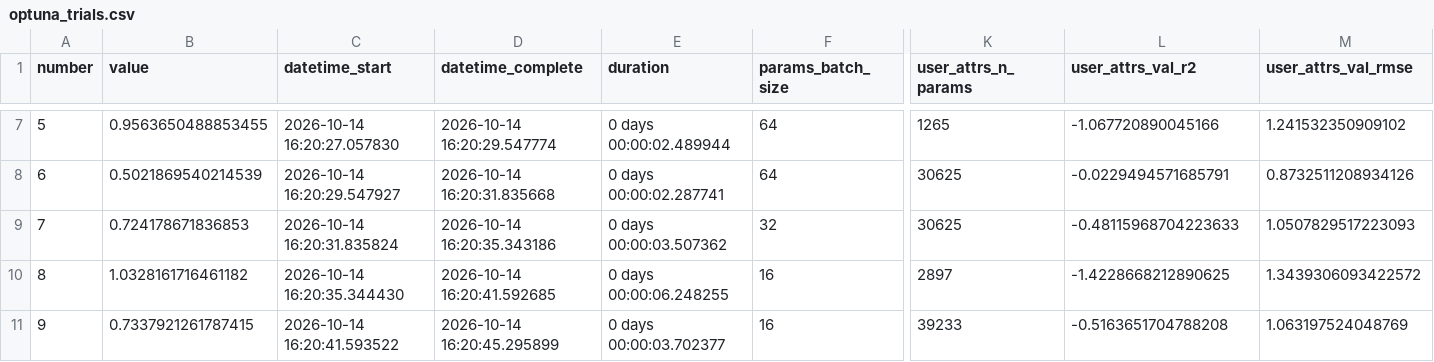
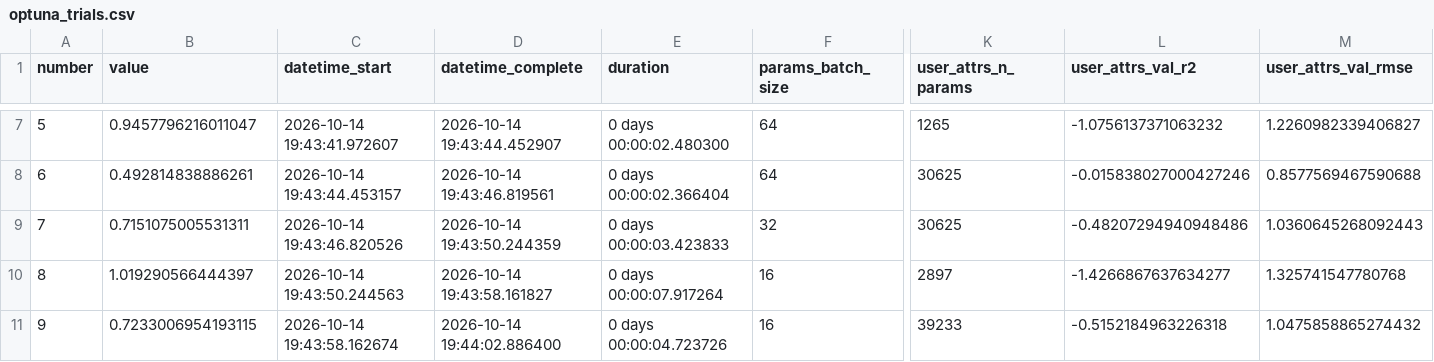
Before and after one commit to robsonpsdesv/previsao-gasolina-anp-rnn, a CSV file: results/optuna_trials.csv, drawn as a sheet; only a part is shown, gaps mark what is left out; the diff covers the shown part only; the diff names each change by its address in the sheet, - before the commit and + after, or states it on an @@ line.

```diff
--- a/results/optuna_trials.csv
+++ b/results/optuna_trials.csv
-B7 (value): 0.9563650488853455
+B7 (value): 0.9457796216011047
-C7 (datetime_start): 2026-10-14 16:20:27.057830
+C7 (datetime_start): 2026-10-14 19:43:41.972607
-D7 (datetime_complete): 2026-10-14 16:20:29.547774
+D7 (datetime_complete): 2026-10-14 19:43:44.452907
-E7 (duration): 0 days 00:00:02.489944
+E7 (duration): 0 days 00:00:02.480300
-L7 (user_attrs_val_r2): -1.067720890045166
+L7 (user_attrs_val_r2): -1.0756137371063232
-M7 (user_attrs_val_rmse): 1.241532350909102
+M7 (user_attrs_val_rmse): 1.2260982339406827
-B8 (value): 0.5021869540214539
+B8 (value): 0.492814838886261
-C8 (datetime_start): 2026-10-14 16:20:29.547927
+C8 (datetime_start): 2026-10-14 19:43:44.453157
-D8 (datetime_complete): 2026-10-14 16:20:31.835668
+D8 (datetime_complete): 2026-10-14 19:43:46.819561
-E8 (duration): 0 days 00:00:02.287741
+E8 (duration): 0 days 00:00:02.366404
-L8 (user_attrs_val_r2): -0.0229494571685791
+L8 (user_attrs_val_r2): -0.015838027000427246
-M8 (user_attrs_val_rmse): 0.8732511208934126
+M8 (user_attrs_val_rmse): 0.8577569467590688
-B9 (value): 0.724178671836853
+B9 (value): 0.7151075005531311
-C9 (datetime_start): 2026-10-14 16:20:31.835824
+C9 (datetime_start): 2026-10-14 19:43:46.820526
-D9 (datetime_complete): 2026-10-14 16:20:35.343186
+D9 (datetime_complete): 2026-10-14 19:43:50.244359
-E9 (duration): 0 days 00:00:03.507362
+E9 (duration): 0 days 00:00:03.423833
-L9 (user_attrs_val_r2): -0.48115968704223633
+L9 (user_attrs_val_r2): -0.48207294940948486
-M9 (user_attrs_val_rmse): 1.0507829517223093
+M9 (user_attrs_val_rmse): 1.0360645268092443
-B10 (value): 1.0328161716461182
+B10 (value): 1.019290566444397
-C10 (datetime_start): 2026-10-14 16:20:35.344430
+C10 (datetime_start): 2026-10-14 19:43:50.244563
-D10 (datetime_complete): 2026-10-14 16:20:41.592685
+D10 (datetime_complete): 2026-10-14 19:43:58.161827
-E10 (duration): 0 days 00:00:06.248255
+E10 (duration): 0 days 00:00:07.917264
-L10 (user_attrs_val_r2): -1.4228668212890625
+L10 (user_attrs_val_r2): -1.4266867637634277
-M10 (user_attrs_val_rmse): 1.3439306093422572
+M10 (user_attrs_val_rmse): 1.325741547780768
-B11 (value): 0.7337921261787415
+B11 (value): 0.7233006954193115
-C11 (datetime_start): 2026-10-14 16:20:41.593522
+C11 (datetime_start): 2026-10-14 19:43:58.162674
-D11 (datetime_complete): 2026-10-14 16:20:45.295899
+D11 (datetime_complete): 2026-10-14 19:44:02.886400
-E11 (duration): 0 days 00:00:03.702377
+E11 (duration): 0 days 00:00:04.723726
-L11 (user_attrs_val_r2): -0.5163651704788208
+L11 (user_attrs_val_r2): -0.5152184963226318
-M11 (user_attrs_val_rmse): 1.063197524048769
+M11 (user_attrs_val_rmse): 1.0475858865274432
```
Also changed, not shown: 90 edited cells elsewhere in this file, results/eda_estatisticas_por_split.csv, results/experiments.csv, 40 other files.
